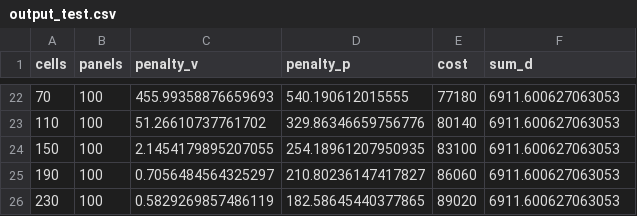
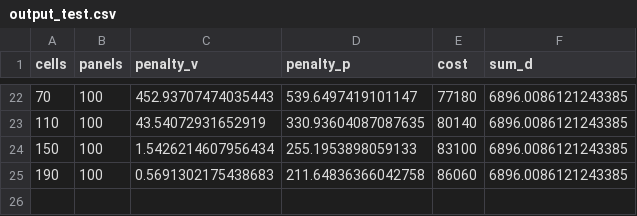
Before and after one commit to azkmee/soular-simulation, a CSV file: output_test.csv, drawn as a sheet; only a part is shown, gaps mark what is left out; the diff covers the shown part only.

```diff
--- a/output_test.csv
+++ b/output_test.csv
@@ -22,5 +22,4 @@ cells,panels,penalty_v,penalty_p,cost,sum_d
-70,100,455.99358876659693,540.190612015555,77180,6911.600627063053
-110,100,51.26610737761702,329.86346659756776,80140,6911.600627063053
-150,100,2.1454179895207055,254.18961207950935,83100,6911.600627063053
-190,100,0.7056484564325297,210.80236147417827,86060,6911.600627063053
-230,100,0.5829269857486119,182.58645440377865,89020,6911.600627063053
+70,100,452.93707474035443,539.6497419101147,77180,6896.0086121243385
+110,100,43.54072931652919,330.93604087087635,80140,6896.0086121243385
+150,100,1.5426214607956434,255.1953898059133,83100,6896.0086121243385
+190,100,0.5691302175438683,211.64836366042758,86060,6896.0086121243385
```
Also changed, not shown: 51 edited cells elsewhere in this file, 6 other files.
